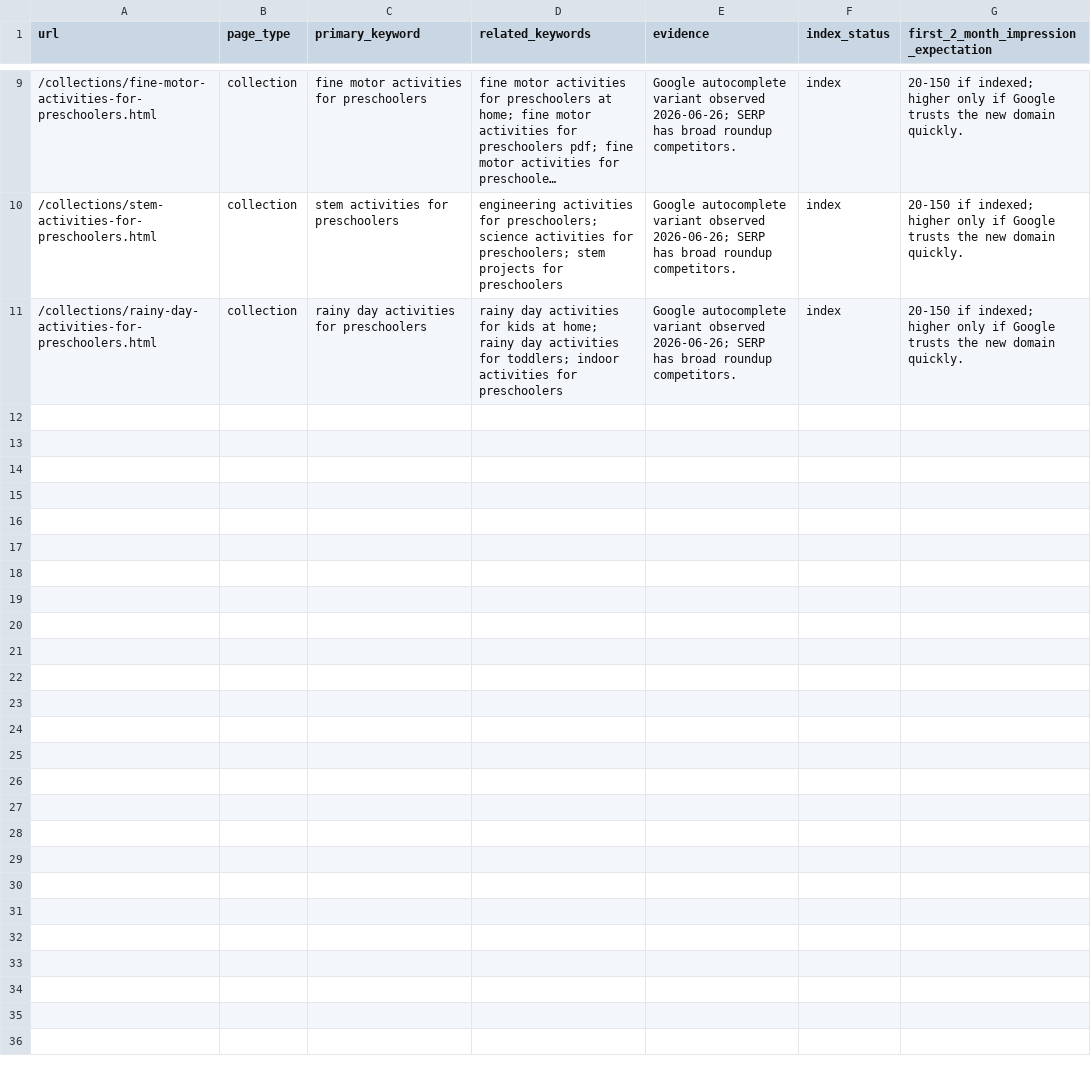
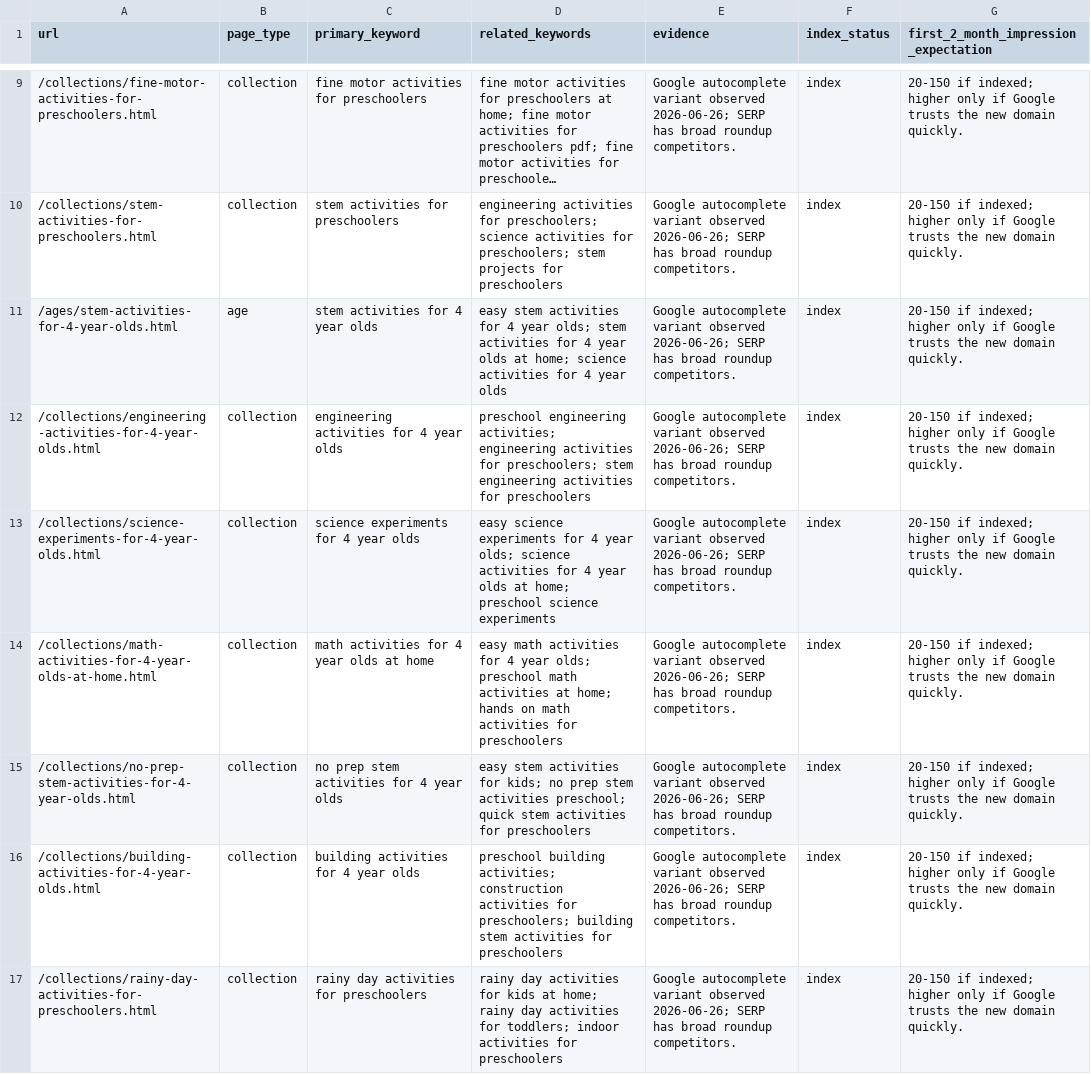
Before and after one commit to agarg21/preschool-build-lab, a CSV file: data/seo_keyword_targets.csv, drawn as a sheet; only a part is shown, gaps mark what is left out; long unchanged cells end in …; the diff names each change by its address in the sheet, - before the commit and + after, or states it on an @@ line.

Commit message:
Add age four STEM activity cluster

```diff
--- a/data/seo_keyword_targets.csv
+++ b/data/seo_keyword_targets.csv
+row 11: /ages/stem-activities-for-4-year-olds.html | age | stem activities for 4 year olds | easy stem activities for 4 year olds; stem activities for 4 year olds at home; science activities for 4 year olds | Google autocomplete variant observed 2026-06-26; SERP has broad roundup competitors. | index | 20-150 if indexed; higher only if Google trusts the new domain quickly.
+row 12: /collections/engineering-activities-for-4-year-olds.html | collection | engineering activities for 4 year olds | preschool engineering activities; engineering activities for preschoolers; stem engineering activities for preschoolers | Google autocomplete variant observed 2026-06-26; SERP has broad roundup competitors. | index | 20-150 if indexed; higher only if Google trusts the new domain quickly.
+row 13: /collections/science-experiments-for-4-year-olds.html | collection | science experiments for 4 year olds | easy science experiments for 4 year olds; science activities for 4 year olds at home; preschool science experiments | Google autocomplete variant observed 2026-06-26; SERP has broad roundup competitors. | index | 20-150 if indexed; higher only if Google trusts the new domain quickly.
+row 14: /collections/math-activities-for-4-year-olds-at-home.html | collection | math activities for 4 year olds at home | easy math activities for 4 year olds; preschool math activities at home; hands on math activities for preschoolers | Google autocomplete variant observed 2026-06-26; SERP has broad roundup competitors. | index | 20-150 if indexed; higher only if Google trusts the new domain quickly.
+row 15: /collections/no-prep-stem-activities-for-4-year-olds.html | collection | no prep stem activities for 4 year olds | easy stem activities for kids; no prep stem activities preschool; quick stem activities for preschoolers | Google autocomplete variant observed 2026-06-26; SERP has broad roundup competitors. | index | 20-150 if indexed; higher only if Google trusts the new domain quickly.
+row 16: /collections/building-activities-for-4-year-olds.html | collection | building activities for 4 year olds | preschool building activities; construction activities for preschoolers; building stem activities for preschoolers | Google autocomplete variant observed 2026-06-26; SERP has broad roundup competitors. | index | 20-150 if indexed; higher only if Google trusts the new domain quickly.
```
Also changed, not shown: 27 other files.
